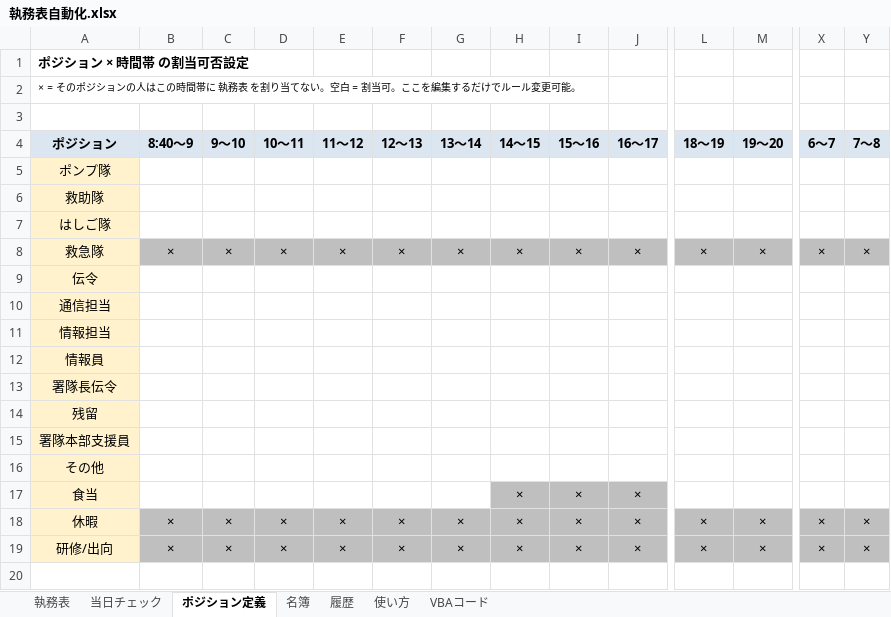
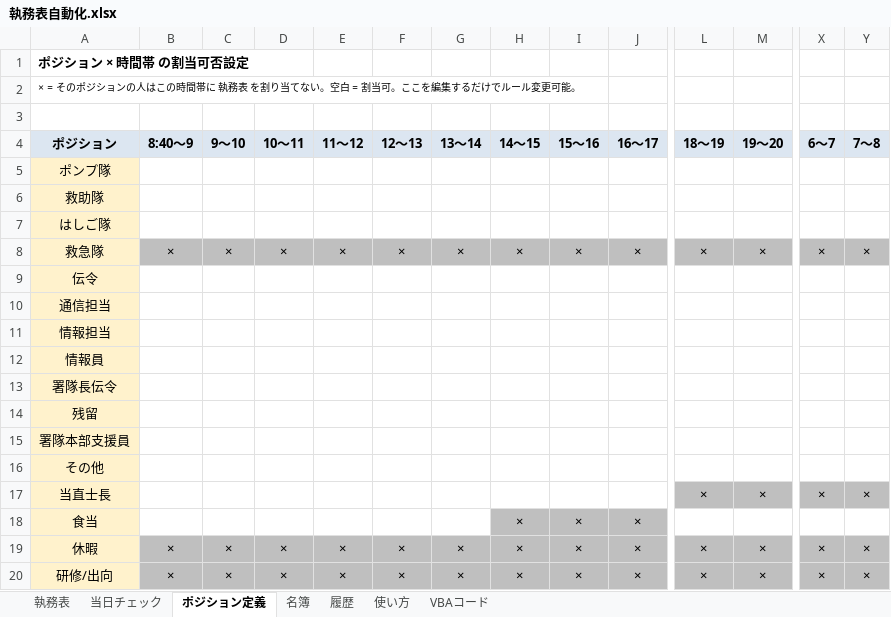
Before and after one commit to setup888/-pj, an Excel workbook: 執務表自動化.xlsx, sheet ポジション定義, drawn as a sheet; only a part is shown, gaps mark what is left out; values as stored, in another font and other column widths than the file's, no borders; rows hold the shown columns only; the diff names each change by its address in the sheet, - before the commit and + after, or states it on an @@ line.

```diff
--- a/執務表自動化.xlsx (sheet ポジション定義)
+++ b/執務表自動化.xlsx (sheet ポジション定義)
+row 17: 当直士長 |  |  |  |  |  |  |  |  |  | × | × | × | ×
```
Also changed, not shown: sheet 使い方, 2 other files.
